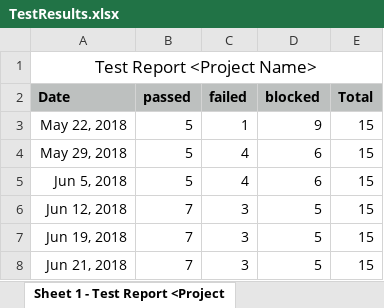
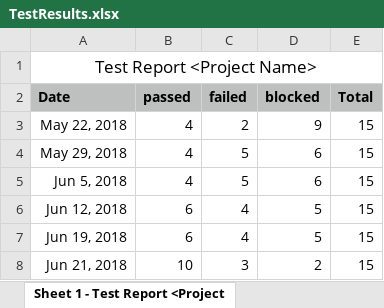
Before and after one commit to ThomasAnt/CHAT-PACK-RELEASE, an Excel workbook: Documentation/Testing/TestResults.xlsx, sheet Sheet 1 - Test Report <Project, drawn as a sheet; values as stored, in another font and other column widths than the file's, no borders; charts and pictures not drawn; the diff names each change by its address in the sheet, - before the commit and + after, or states it on an @@ line.

```diff
--- a/Documentation/Testing/TestResults.xlsx (sheet Sheet 1 - Test Report <Project)
+++ b/Documentation/Testing/TestResults.xlsx (sheet Sheet 1 - Test Report <Project)
-B3:B5 (passed): 5
+B3:B5 (passed): 4
-C3 (failed): 1
+C3 (failed): 2
-C4:C5 (failed): 4
+C4:C5 (failed): 5
-B6:B7 (passed): 7
+B6:B7 (passed): 6
-C6:C7 (failed): 3
+C6:C7 (failed): 4
-B8 (passed): 7
+B8 (passed): 10
-D8 (blocked): 5
+D8 (blocked): 2
```
Also changed, not shown: charts or pictures, Documentation/monitoring.xlsx, 4 other files.
